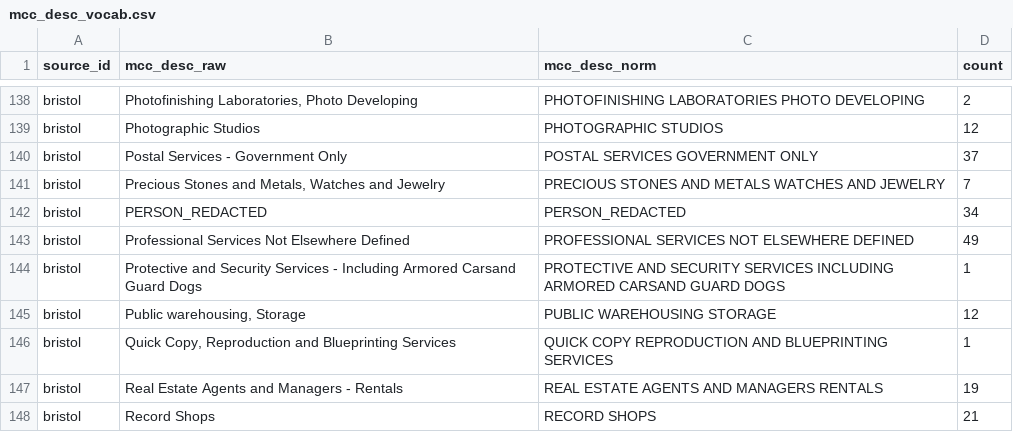
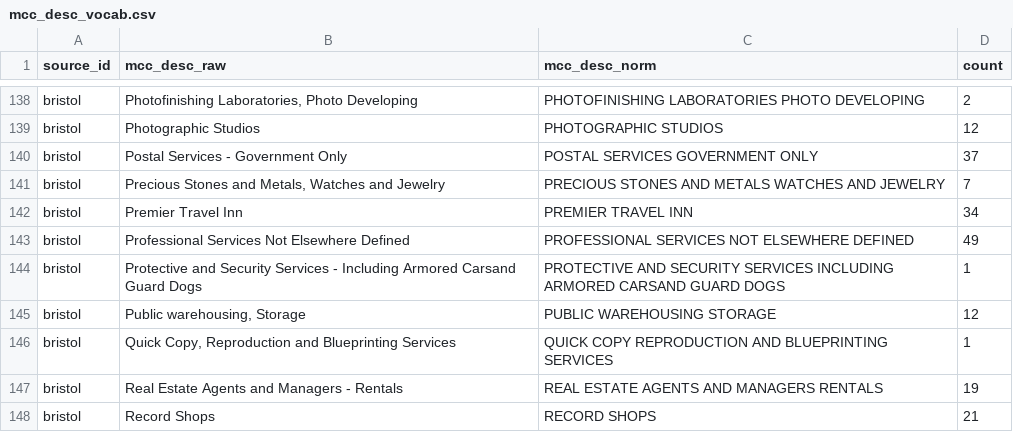
Before and after one commit to egeakici/card-transaction-data-analysis, a CSV file: outputs/tables/mcc_desc_vocab.csv, drawn as a sheet; only a part is shown, gaps mark what is left out.

```diff
--- a/outputs/tables/mcc_desc_vocab.csv
+++ b/outputs/tables/mcc_desc_vocab.csv
@@ -141,3 +141,3 @@ bristol,Postal Services - Government Only,POSTAL SERVICES GOVERNMENT ONLY,37
 bristol,"Precious Stones and Metals, Watches and Jewelry",PRECIOUS STONES AND METALS WATCHES AND JEWELRY,7
-bristol,PERSON_REDACTED,PERSON_REDACTED,34
+bristol,Premier Travel Inn,PREMIER TRAVEL INN,34
 bristol,Professional Services Not Elsewhere Defined,PROFESSIONAL SERVICES NOT ELSEWHERE DEFINED,49
```
Also changed, not shown: outputs/tables/mcc_desc_to_code.csv, 9 other files.
